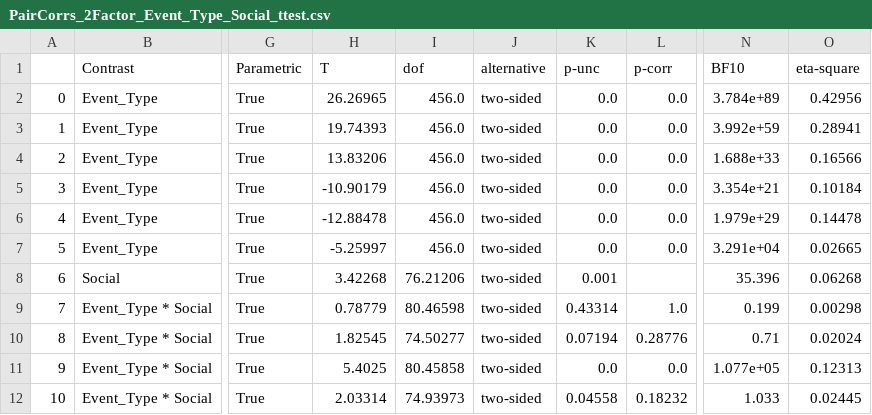
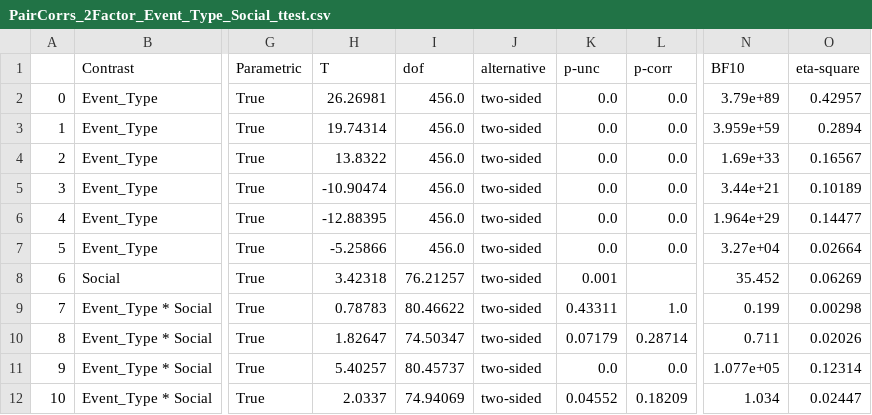
Before and after one commit to finn42/MusicLabCopen_AudienceMotion, a CSV file: outdata/ANOVAs/PairCorrs_2Factor_Event_Type_Social_ttest.csv, drawn as a sheet; only a part is shown, gaps mark what is left out; the diff names each change by its address in the sheet, - before the commit and + after, or states it on an @@ line.

```diff
--- a/outdata/ANOVAs/PairCorrs_2Factor_Event_Type_Social_ttest.csv
+++ b/outdata/ANOVAs/PairCorrs_2Factor_Event_Type_Social_ttest.csv
-H2 (T): 26.26965
+H2 (T): 26.26981
-N2 (BF10): 3.784e+89
+N2 (BF10): 3.79e+89
-O2 (eta-square): 0.42956
+O2 (eta-square): 0.42957
-H3 (T): 19.74393
+H3 (T): 19.74314
-N3 (BF10): 3.992e+59
+N3 (BF10): 3.959e+59
-O3 (eta-square): 0.28941
+O3 (eta-square): 0.2894
-H4 (T): 13.83206
+H4 (T): 13.8322
-N4 (BF10): 1.688e+33
+N4 (BF10): 1.69e+33
-O4 (eta-square): 0.16566
+O4 (eta-square): 0.16567
-H5 (T): -10.90179
+H5 (T): -10.90474
-N5 (BF10): 3.354e+21
+N5 (BF10): 3.44e+21
-O5 (eta-square): 0.10184
+O5 (eta-square): 0.10189
-H6 (T): -12.88478
+H6 (T): -12.88395
-N6 (BF10): 1.979e+29
+N6 (BF10): 1.964e+29
-O6 (eta-square): 0.14478
+O6 (eta-square): 0.14477
-H7 (T): -5.25997
+H7 (T): -5.25866
-N7 (BF10): 3.291e+04
+N7 (BF10): 3.27e+04
-O7 (eta-square): 0.02665
+O7 (eta-square): 0.02664
-H8 (T): 3.42268
+H8 (T): 3.42318
-I8 (dof): 76.21206
+I8 (dof): 76.21257
-N8 (BF10): 35.396
+N8 (BF10): 35.452
-O8 (eta-square): 0.06268
+O8 (eta-square): 0.06269
-H9 (T): 0.78779
+H9 (T): 0.78783
-I9 (dof): 80.46598
+I9 (dof): 80.46622
-K9 (p-unc): 0.43314
+K9 (p-unc): 0.43311
-H10 (T): 1.82545
+H10 (T): 1.82647
-I10 (dof): 74.50277
+I10 (dof): 74.50347
-K10 (p-unc): 0.07194
+K10 (p-unc): 0.07179
-L10 (p-corr): 0.28776
+L10 (p-corr): 0.28714
-N10 (BF10): 0.71
+N10 (BF10): 0.711
-O10 (eta-square): 0.02024
+O10 (eta-square): 0.02026
-H11 (T): 5.4025
+H11 (T): 5.40257
-I11 (dof): 80.45858
+I11 (dof): 80.45737
-O11 (eta-square): 0.12313
+O11 (eta-square): 0.12314
-H12 (T): 2.03314
+H12 (T): 2.0337
-I12 (dof): 74.93973
+I12 (dof): 74.94069
-K12 (p-unc): 0.04558
+K12 (p-unc): 0.04552
-L12 (p-corr): 0.18232
+L12 (p-corr): 0.18209
-N12 (BF10): 1.033
+N12 (BF10): 1.034
-O12 (eta-square): 0.02445
+O12 (eta-square): 0.02447
```
Also changed, not shown: outdata/ANOVAs/PairCorrs_2Factor_Event_Type_Adjacent_ttest.csv, outdata/ANOVAs/PairCorrs_Factors_Event_Type_Adjacent_Mixed_ANOVA.csv, 29 other files.
